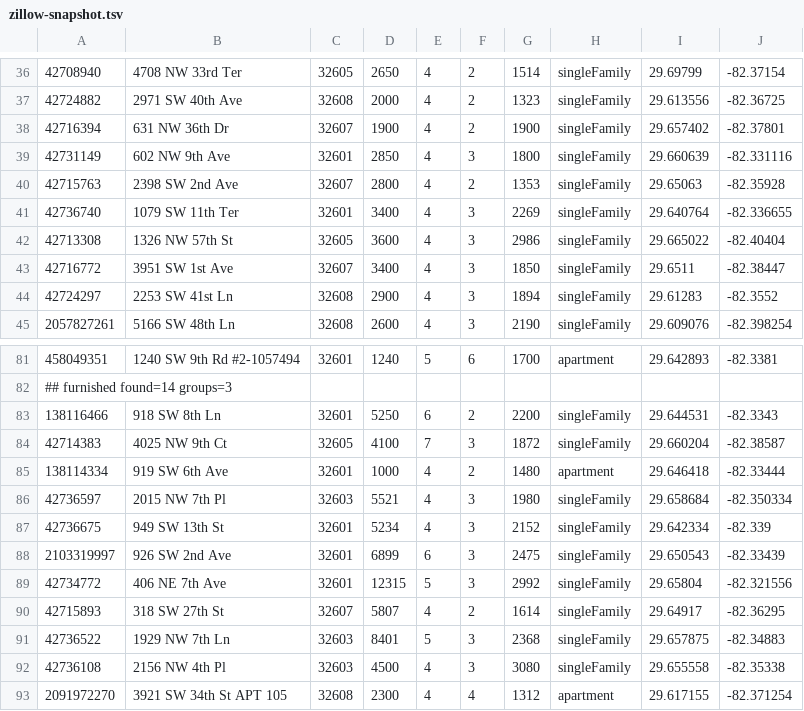
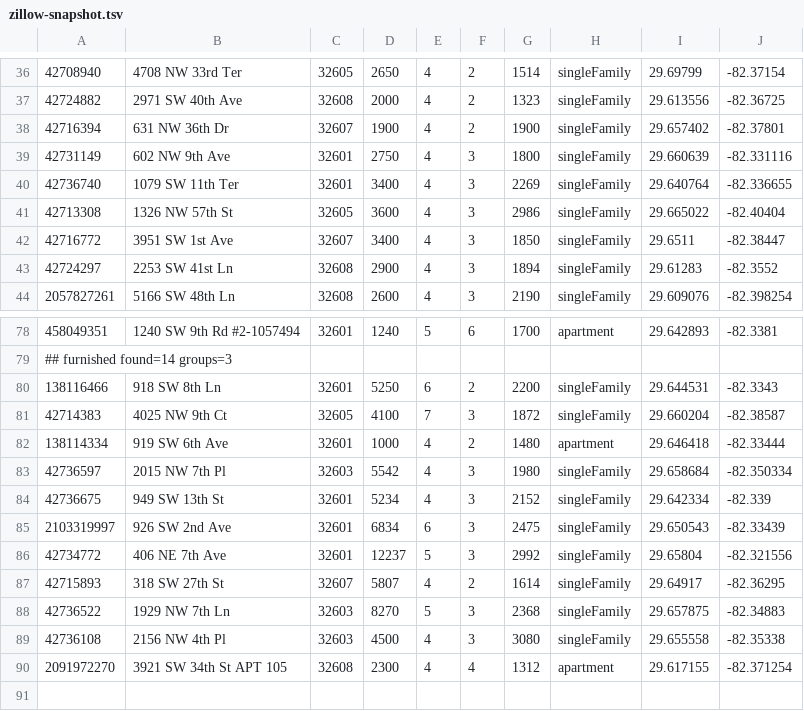
Before and after one commit to michaelknicks5-apply/gatornest, a TSV file: data-cache/zillow-snapshot.tsv, drawn as a sheet; only a part is shown, gaps mark what is left out; the diff covers the shown part only.

```diff
--- a/data-cache/zillow-snapshot.tsv
+++ b/data-cache/zillow-snapshot.tsv
@@ -38,4 +38,3 @@
 42716394	631 NW 36th Dr	32607	1900	4	2	1900	singleFamily	29.657402	-82.37801
-42731149	602 NW 9th Ave	32601	2850	4	3	1800	singleFamily	29.660639	-82.331116
-42715763	2398 SW 2nd Ave	32607	2800	4	2	1353	singleFamily	29.65063	-82.35928
+42731149	602 NW 9th Ave	32601	2750	4	3	1800	singleFamily	29.660639	-82.331116
 42736740	1079 SW 11th Ter	32601	3400	4	3	2269	singleFamily	29.640764	-82.336655
@@ -85,8 +82,8 @@
 138114334	919 SW 6th Ave	32601	1000	4	2	1480	apartment	29.646418	-82.33444
-42736597	2015 NW 7th Pl	32603	5521	4	3	1980	singleFamily	29.658684	-82.350334
+42736597	2015 NW 7th Pl	32603	5542	4	3	1980	singleFamily	29.658684	-82.350334
 42736675	949 SW 13th St	32601	5234	4	3	2152	singleFamily	29.642334	-82.339
-2103319997	926 SW 2nd Ave	32601	6899	6	3	2475	singleFamily	29.650543	-82.33439
-42734772	406 NE 7th Ave	32601	12315	5	3	2992	singleFamily	29.65804	-82.321556
+2103319997	926 SW 2nd Ave	32601	6834	6	3	2475	singleFamily	29.650543	-82.33439
+42734772	406 NE 7th Ave	32601	12237	5	3	2992	singleFamily	29.65804	-82.321556
 42715893	318 SW 27th St	32607	5807	4	2	1614	singleFamily	29.64917	-82.36295
-42736522	1929 NW 7th Ln	32603	8401	5	3	2368	singleFamily	29.657875	-82.34883
+42736522	1929 NW 7th Ln	32603	8270	5	3	2368	singleFamily	29.657875	-82.34883
 42736108	2156 NW 4th Pl	32603	4500	4	3	3080	singleFamily	29.655558	-82.35338
```
Also changed, not shown: 2 added rows, 4 removed rows, 12 moved rows and 7 edited cells elsewhere in this file, 1 other file.
